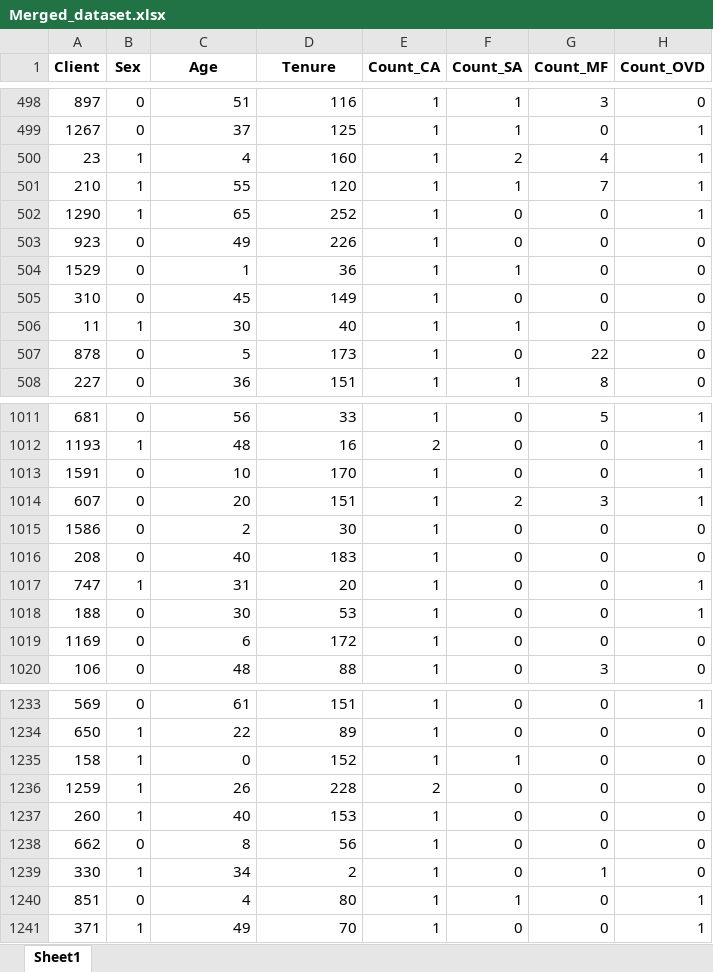
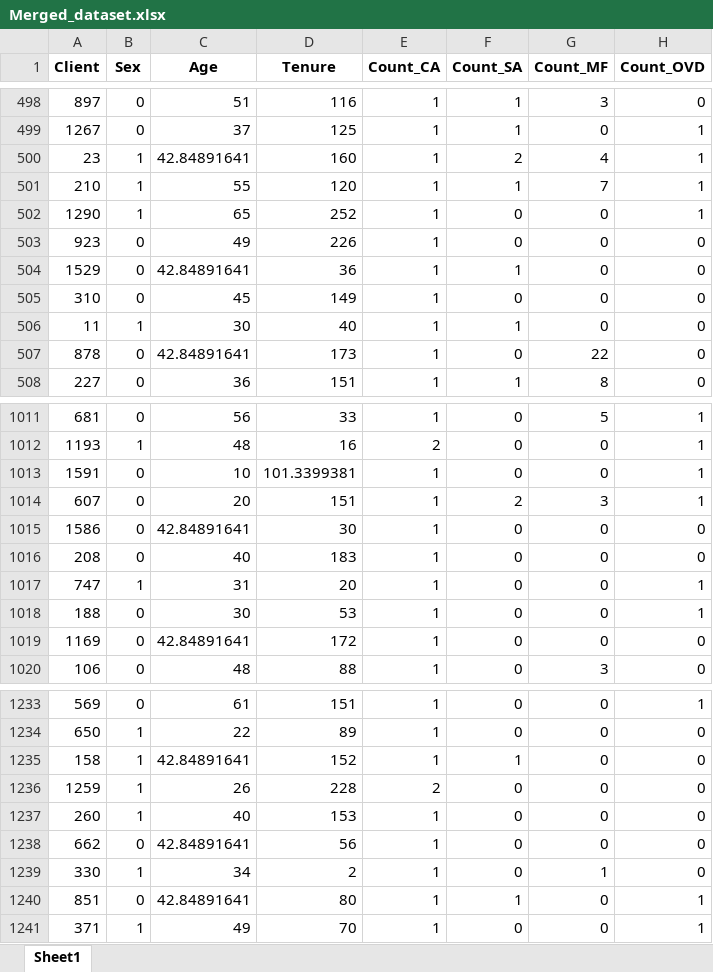
Before and after one commit to JonathanRabbi/DataSciencecase_Bank_Marketing, an Excel workbook: Excel_files/Merged_dataset.xlsx, sheet Sheet1, drawn as a sheet; only a part is shown, gaps mark what is left out; values as stored, in another font and other column widths than the file's, no borders; the diff covers the shown part only; the diff names each change by its address in the sheet, - before the commit and + after, or states it on an @@ line.

```diff
--- a/Excel_files/Merged_dataset.xlsx (sheet Sheet1)
+++ b/Excel_files/Merged_dataset.xlsx (sheet Sheet1)
-C500 (Age): 4
+C500 (Age): 42.84891641
-C504 (Age): 1
+C504 (Age): 42.84891641
-C507 (Age): 5
+C507 (Age): 42.84891641
-D1013 (Tenure): 170
+D1013 (Tenure): 101.3399381
-C1015 (Age): 2
+C1015 (Age): 42.84891641
-C1019 (Age): 6
+C1019 (Age): 42.84891641
-C1235 (Age): 0
+C1235 (Age): 42.84891641
-C1238 (Age): 8
+C1238 (Age): 42.84891641
-C1240 (Age): 4
+C1240 (Age): 42.84891641
```
Also changed, not shown: 52 edited cells elsewhere in this sheet, Excel_files/Client_Revenue.xlsx, 11 other files.
